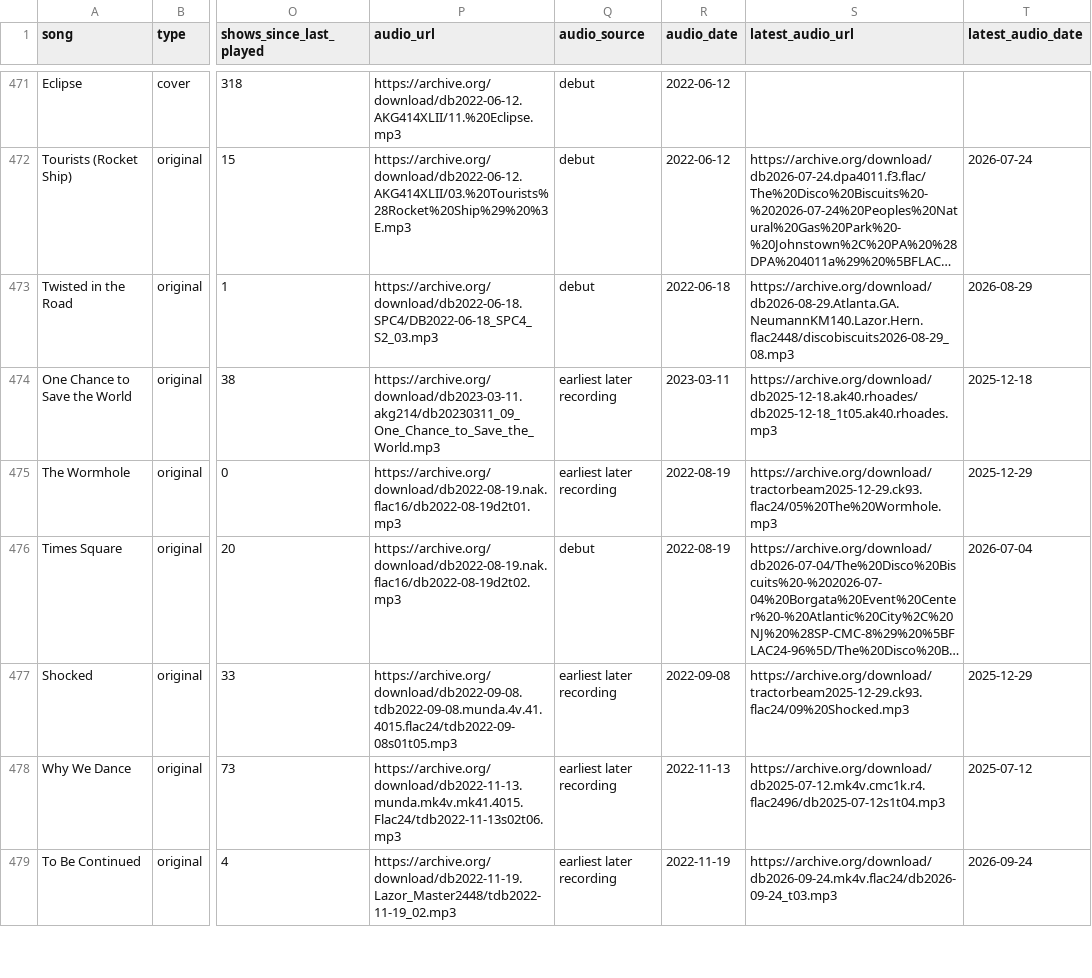
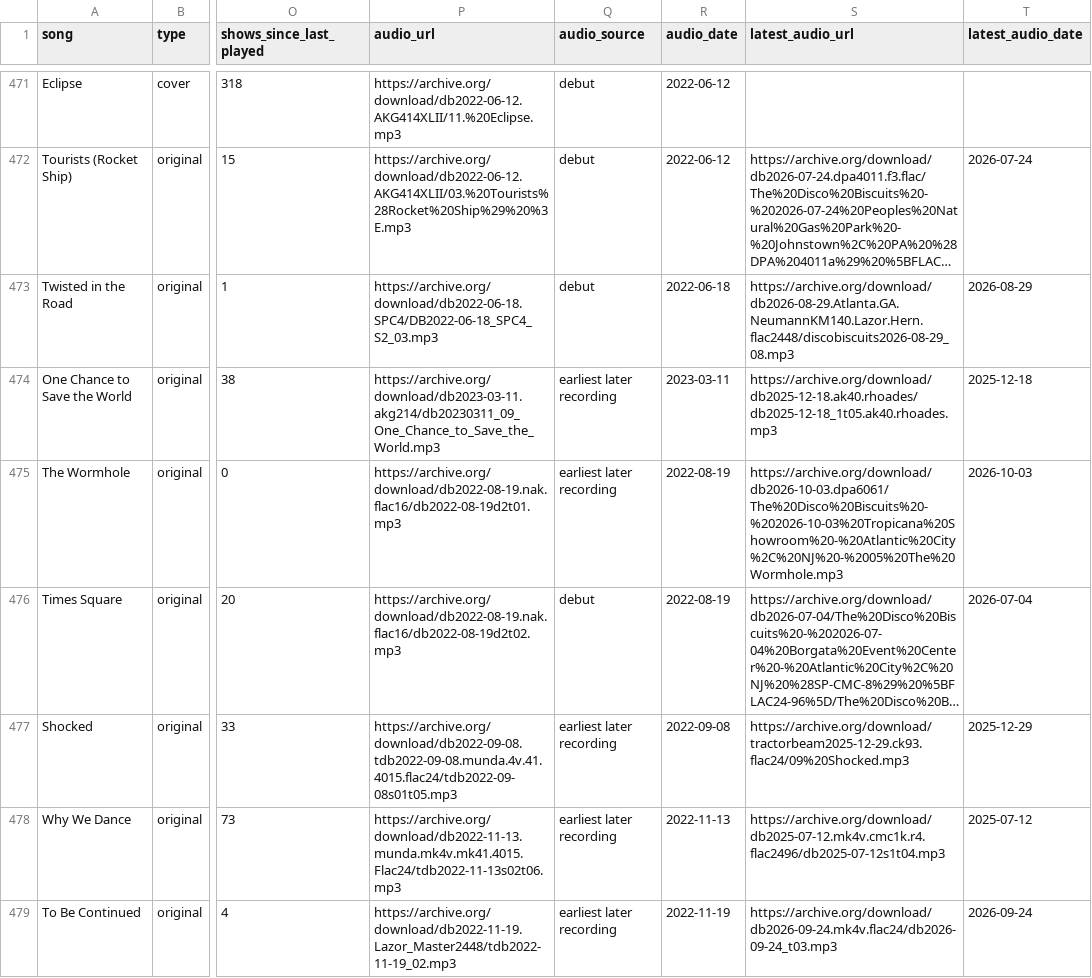
Before and after one commit to avdrav1/bisco-first-played, a CSV file: songs_first_played.csv, drawn as a sheet; only a part is shown, gaps mark what is left out; long unchanged cells end in …; the diff covers the shown part only; the diff names each change by its address in the sheet, - before the commit and + after, or states it on an @@ line.

```diff
--- a/songs_first_played.csv
+++ b/songs_first_played.csv
-S475 (latest_audio_url): https://archive.org/download/tractorbeam2025-12-29.ck93.flac24/05%20The%20Wormhole.mp3
+S475 (latest_audio_url): https://archive.org/download/db2026-10-03.dpa6061/The%20Disco%20Biscuits%20-%202026-10-03%20Tropicana%20Showroom%20-%20Atlantic%20City%2C%20NJ%20-%2005%20The%20Wormhole.mp3
-T475 (latest_audio_date): 2025-12-29
+T475 (latest_audio_date): 2026-10-03
```
Also changed, not shown: 19 edited cells elsewhere in this file, 1 other file.
